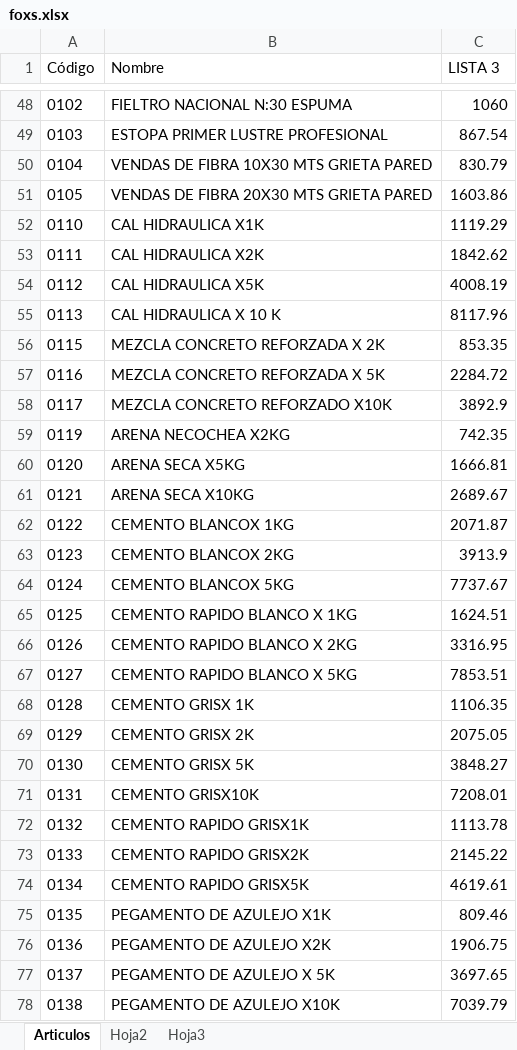
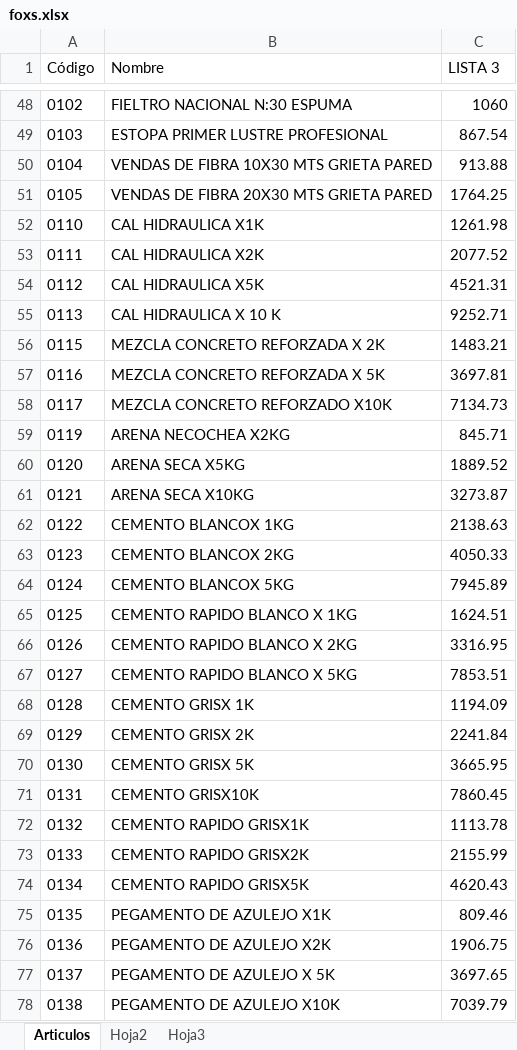
Before and after one commit to jerojimenez17/sanitarios-backend, an Excel workbook: excel-files/foxs.xlsx, sheet Articulos, drawn as a sheet; only a part is shown, gaps mark what is left out; values as stored, in another font and other column widths than the file's, no borders; the diff covers the shown part only; the diff names each change by its address in the sheet, - before the commit and + after, or states it on an @@ line.

Commit message:
change lists

```diff
--- a/excel-files/foxs.xlsx (sheet Articulos)
+++ b/excel-files/foxs.xlsx (sheet Articulos)
-C50 (LISTA 3): 830.79
+C50 (LISTA 3): 913.88
-C51 (LISTA 3): 1603.86
+C51 (LISTA 3): 1764.25
-C52 (LISTA 3): 1119.29
+C52 (LISTA 3): 1261.98
-C53 (LISTA 3): 1842.62
+C53 (LISTA 3): 2077.52
-C54 (LISTA 3): 4008.19
+C54 (LISTA 3): 4521.31
-C55 (LISTA 3): 8117.96
+C55 (LISTA 3): 9252.71
-C56 (LISTA 3): 853.35
+C56 (LISTA 3): 1483.21
-C57 (LISTA 3): 2284.72
+C57 (LISTA 3): 3697.81
-C58 (LISTA 3): 3892.9
+C58 (LISTA 3): 7134.73
-C59 (LISTA 3): 742.35
+C59 (LISTA 3): 845.71
-C60 (LISTA 3): 1666.81
+C60 (LISTA 3): 1889.52
-C61 (LISTA 3): 2689.67
+C61 (LISTA 3): 3273.87
-C62 (LISTA 3): 2071.87
+C62 (LISTA 3): 2138.63
-C63 (LISTA 3): 3913.9
+C63 (LISTA 3): 4050.33
-C64 (LISTA 3): 7737.67
+C64 (LISTA 3): 7945.89
-C68 (LISTA 3): 1106.35
+C68 (LISTA 3): 1194.09
-C69 (LISTA 3): 2075.05
+C69 (LISTA 3): 2241.84
-C70 (LISTA 3): 3848.27
+C70 (LISTA 3): 3665.95
-C71 (LISTA 3): 7208.01
+C71 (LISTA 3): 7860.45
-C73 (LISTA 3): 2145.22
+C73 (LISTA 3): 2155.99
-C74 (LISTA 3): 4619.61
+C74 (LISTA 3): 4620.43
```
Also changed, not shown: 4 added rows and 140 edited cells elsewhere in this sheet.
